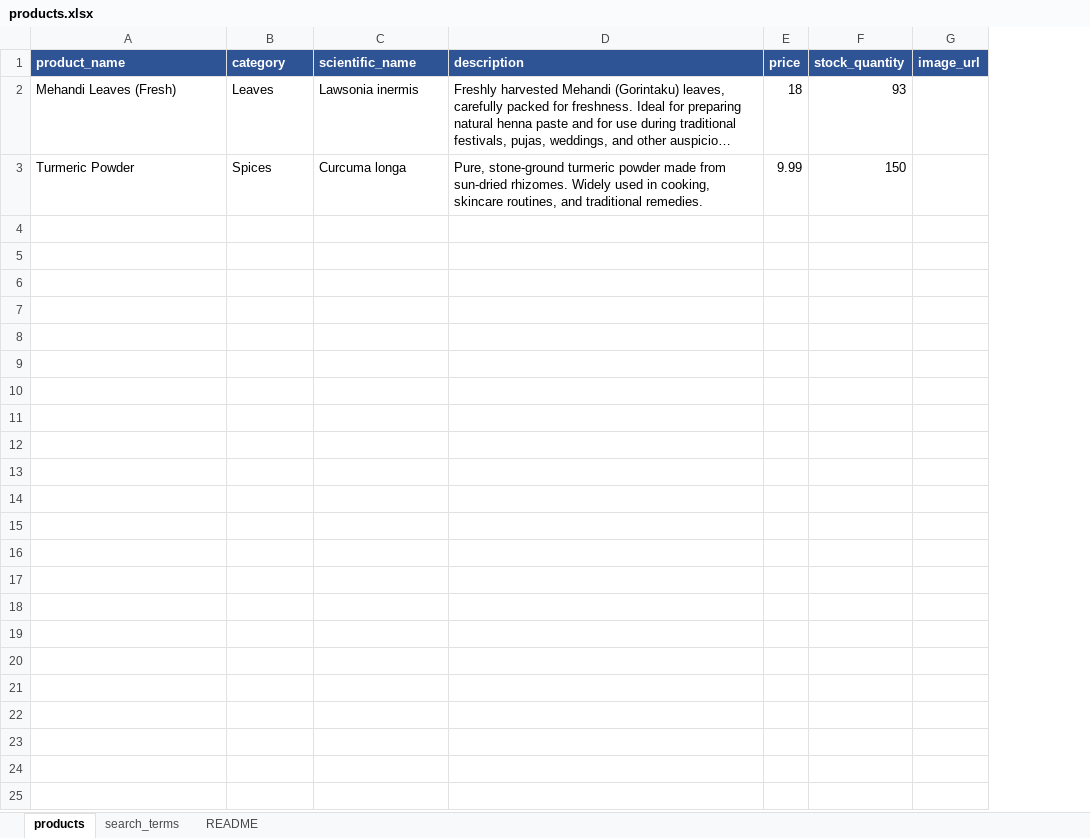
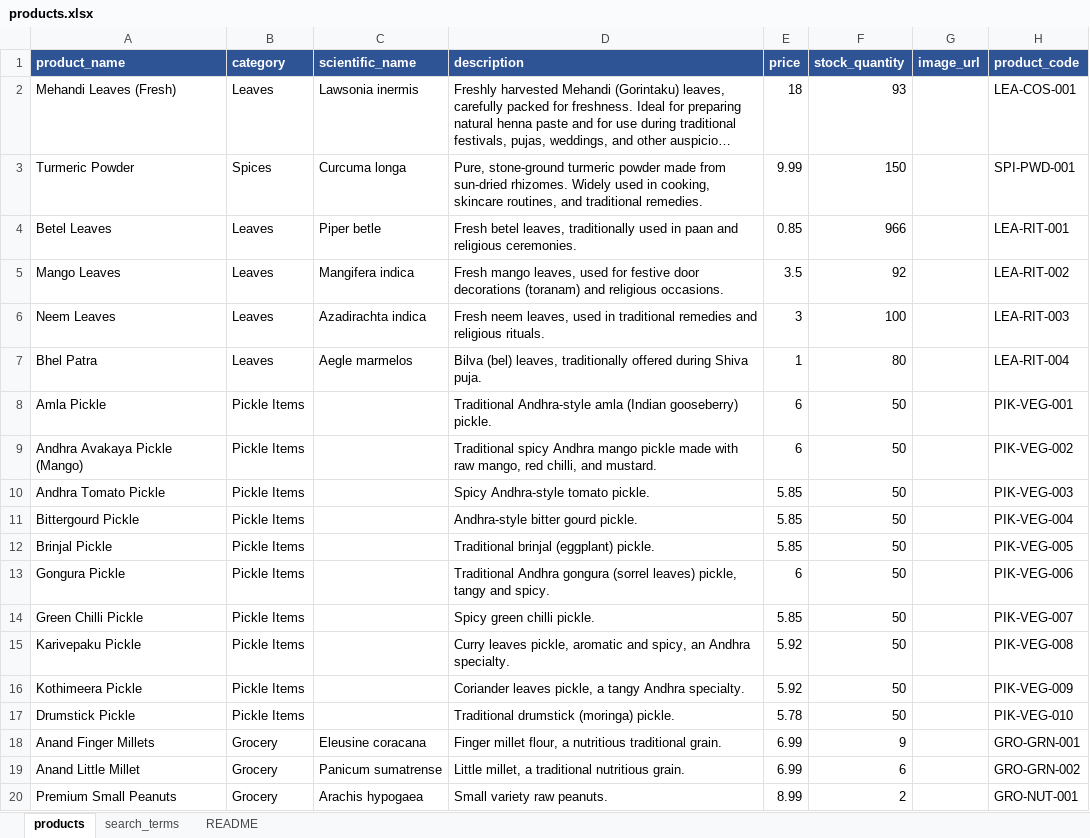
Before and after one commit to varshasri-eng/multilingual-product-search, an Excel workbook: dataset/products.xlsx, sheet products, drawn as a sheet; only a part is shown; long unchanged cells end in …; values as stored, in another font and other column widths than the file's, no borders; the diff covers the shown part only; the diff names each change by its address in the sheet, - before the commit and + after, or states it on an @@ line.

```diff
--- a/dataset/products.xlsx (sheet products)
+++ b/dataset/products.xlsx (sheet products)
+column H (product_code), rows 2-3: LEA-COS-001 | SPI-PWD-001
+row 4: Betel Leaves | Leaves | Piper betle | Fresh betel leaves, traditionally used in paan and religious ceremonies. | 0.85 | 966 |  | LEA-RIT-001
+row 5: Mango Leaves | Leaves | Mangifera indica | Fresh mango leaves, used for festive door decorations (toranam) and religious occasions. | 3.5 | 92 |  | LEA-RIT-002
+row 6: Neem Leaves | Leaves | Azadirachta indica | Fresh neem leaves, used in traditional remedies and religious rituals. | 3 | 100 |  | LEA-RIT-003
+row 7: Bhel Patra | Leaves | Aegle marmelos | Bilva (bel) leaves, traditionally offered during Shiva puja. | 1 | 80 |  | LEA-RIT-004
+row 8: Amla Pickle | Pickle Items |  | Traditional Andhra-style amla (Indian gooseberry) pickle. | 6 | 50 |  | PIK-VEG-001
+row 9: Andhra Avakaya Pickle (Mango) | Pickle Items |  | Traditional spicy Andhra mango pickle made with raw mango, red chilli, and mustard. | 6 | 50 |  | PIK-VEG-002
+row 10: Andhra Tomato Pickle | Pickle Items |  | Spicy Andhra-style tomato pickle. | 5.85 | 50 |  | PIK-VEG-003
+row 11: Bittergourd Pickle | Pickle Items |  | Andhra-style bitter gourd pickle. | 5.85 | 50 |  | PIK-VEG-004
+row 12: Brinjal Pickle | Pickle Items |  | Traditional brinjal (eggplant) pickle. | 5.85 | 50 |  | PIK-VEG-005
+row 13: Gongura Pickle | Pickle Items |  | Traditional Andhra gongura (sorrel leaves) pickle, tangy and spicy. | 6 | 50 |  | PIK-VEG-006
+row 14: Green Chilli Pickle | Pickle Items |  | Spicy green chilli pickle. | 5.85 | 50 |  | PIK-VEG-007
+row 15: Karivepaku Pickle | Pickle Items |  | Curry leaves pickle, aromatic and spicy, an Andhra specialty. | 5.92 | 50 |  | PIK-VEG-008
+row 16: Kothimeera Pickle | Pickle Items |  | Coriander leaves pickle, a tangy Andhra specialty. | 5.92 | 50 |  | PIK-VEG-009
+row 17: Drumstick Pickle | Pickle Items |  | Traditional drumstick (moringa) pickle. | 5.78 | 50 |  | PIK-VEG-010
+row 18: Anand Finger Millets | Grocery | Eleusine coracana | Finger millet flour, a nutritious traditional grain. | 6.99 | 9 |  | GRO-GRN-001
+row 19: Anand Little Millet | Grocery | Panicum sumatrense | Little millet, a traditional nutritious grain. | 6.99 | 6 |  | GRO-GRN-002
+row 20: Premium Small Peanuts | Grocery | Arachis hypogaea | Small variety raw peanuts. | 8.99 | 2 |  | GRO-NUT-001
```
Also changed, not shown: 10 added rows elsewhere in this sheet, sheet search_terms, 8 other files.
